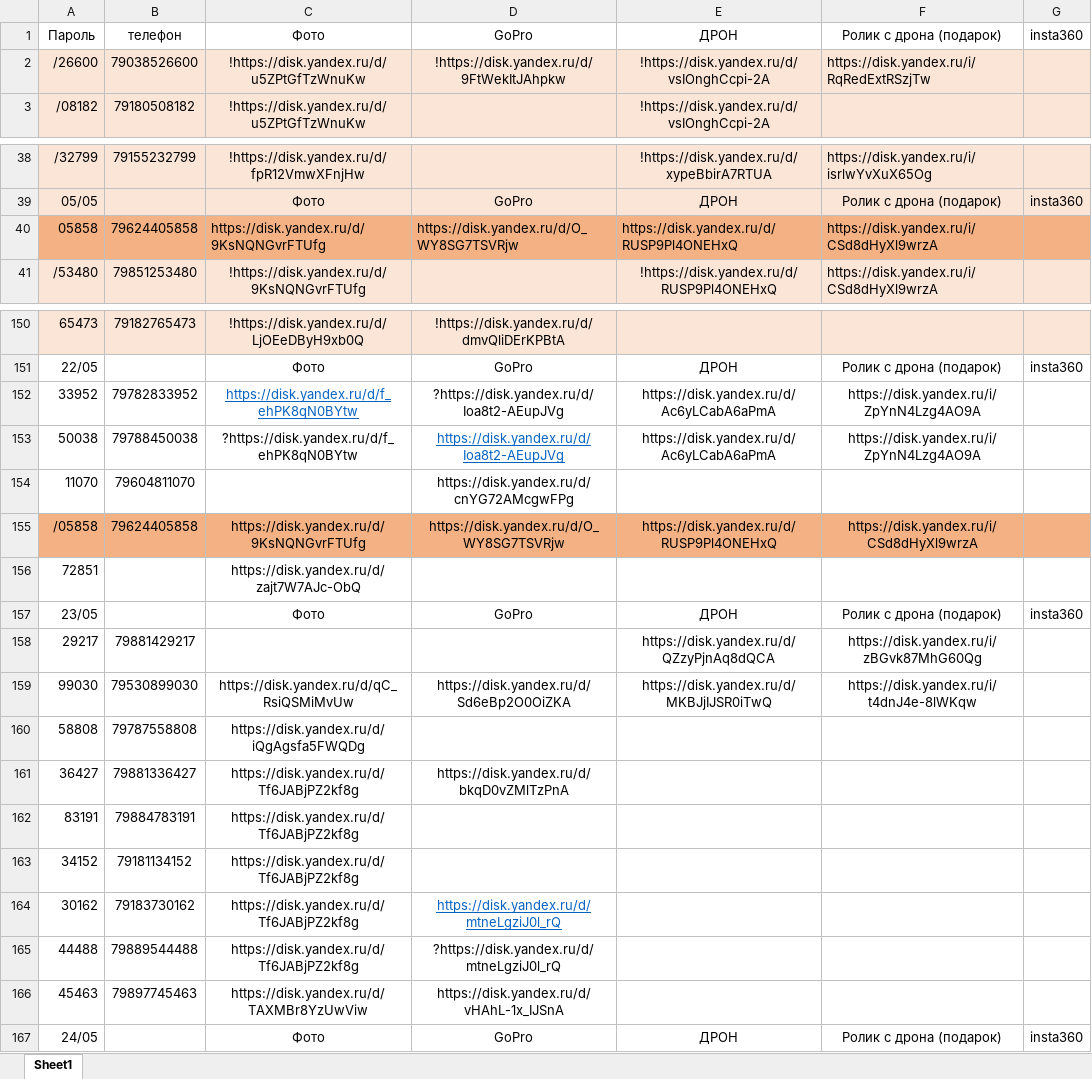
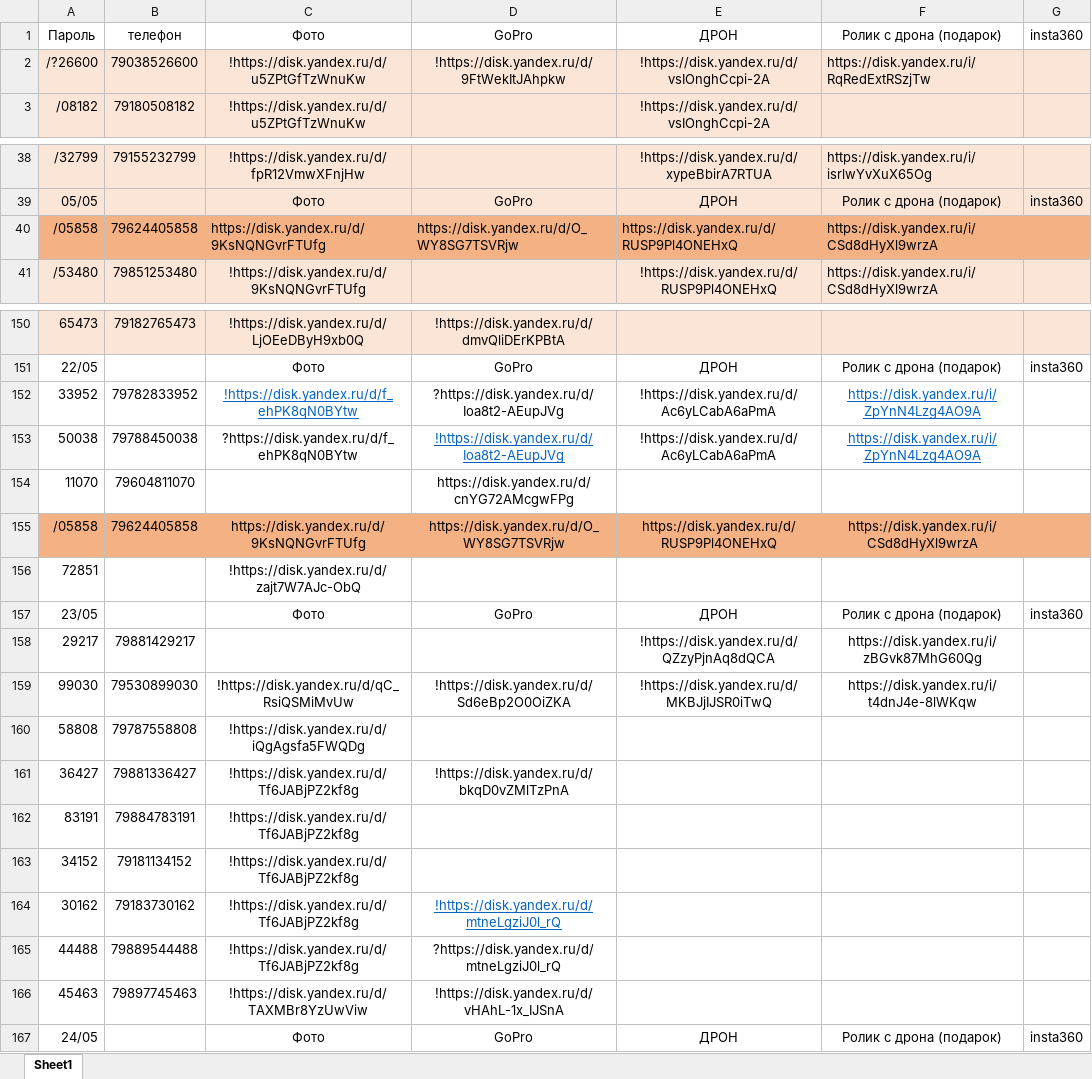
Before and after one commit to janasasha07-collab/photo, an Excel workbook: ФОТО дрон яндекс ссылки.xlsx, sheet Sheet1, drawn as a sheet; only a part is shown, gaps mark what is left out; values as stored, in another font and other column widths than the file's, no borders; the diff names each change by its address in the sheet, - before the commit and + after, or states it on an @@ line.

Commit message:
Add files via upload

```diff
--- a/ФОТО дрон яндекс ссылки.xlsx (sheet Sheet1)
+++ b/ФОТО дрон яндекс ссылки.xlsx (sheet Sheet1)
-A2: /26600
+A2: /?26600
-A40: 05858
+A40: /05858
-C152: https://disk.yandex.ru/d/f_ehPK8qN0BYtw
+C152: !https://disk.yandex.ru/d/f_ehPK8qN0BYtw
-E152:E153: https://disk.yandex.ru/d/Ac6yLCabA6aPmA
+E152:E153: !https://disk.yandex.ru/d/Ac6yLCabA6aPmA
@@ F152:F153 underline: off → on, text colour: black → #0563C1 @@
-D153: https://disk.yandex.ru/d/Ioa8t2-AEupJVg
+D153: !https://disk.yandex.ru/d/Ioa8t2-AEupJVg
-C156: https://disk.yandex.ru/d/zajt7W7AJc-ObQ
+C156: !https://disk.yandex.ru/d/zajt7W7AJc-ObQ
-E158: https://disk.yandex.ru/d/QZzyPjnAq8dQCA
+E158: !https://disk.yandex.ru/d/QZzyPjnAq8dQCA
-C159: https://disk.yandex.ru/d/qC_RsiQSMiMvUw
+C159: !https://disk.yandex.ru/d/qC_RsiQSMiMvUw
-D159: https://disk.yandex.ru/d/Sd6eBp2O0OiZKA
+D159: !https://disk.yandex.ru/d/Sd6eBp2O0OiZKA
-E159: https://disk.yandex.ru/d/MKBJjIJSR0iTwQ
+E159: !https://disk.yandex.ru/d/MKBJjIJSR0iTwQ
-C160: https://disk.yandex.ru/d/iQgAgsfa5FWQDg
+C160: !https://disk.yandex.ru/d/iQgAgsfa5FWQDg
-C161:C165: https://disk.yandex.ru/d/Tf6JABjPZ2kf8g
+C161:C165: !https://disk.yandex.ru/d/Tf6JABjPZ2kf8g
-D161: https://disk.yandex.ru/d/bkqD0vZMlTzPnA
+D161: !https://disk.yandex.ru/d/bkqD0vZMlTzPnA
-D164: https://disk.yandex.ru/d/mtneLgziJ0l_rQ
+D164: !https://disk.yandex.ru/d/mtneLgziJ0l_rQ
-C166: https://disk.yandex.ru/d/TAXMBr8YzUwViw
+C166: !https://disk.yandex.ru/d/TAXMBr8YzUwViw
-D166: https://disk.yandex.ru/d/vHAhL-1x_IJSnA
+D166: !https://disk.yandex.ru/d/vHAhL-1x_IJSnA
```
